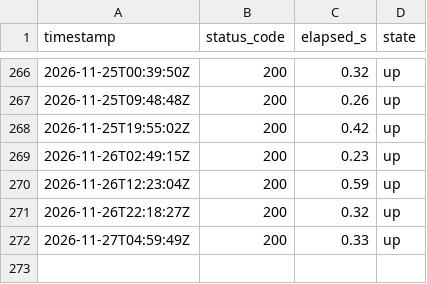
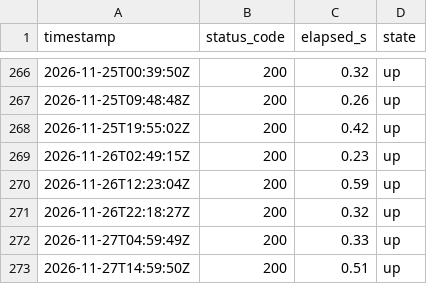
Before and after one commit to lee-sj/monitor, a CSV file: data/paper.csv, drawn as a sheet; only a part is shown, gaps mark what is left out; the diff names each change by its address in the sheet, - before the commit and + after, or states it on an @@ line.

```diff
--- a/data/paper.csv
+++ b/data/paper.csv
+row 273: 2026-11-27T14:59:50Z | 200 | 0.51 | up
```
Also changed, not shown: data/paper-biddings.csv, data/paper-pre-spec.csv, 1 other file.
